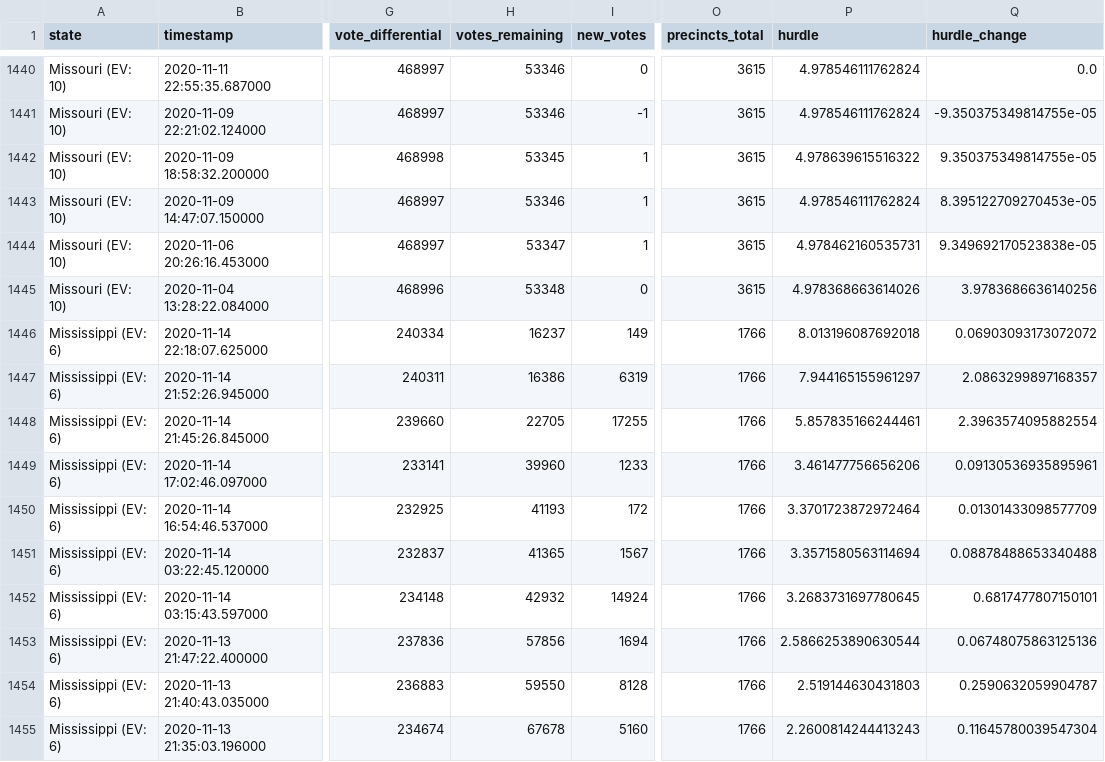
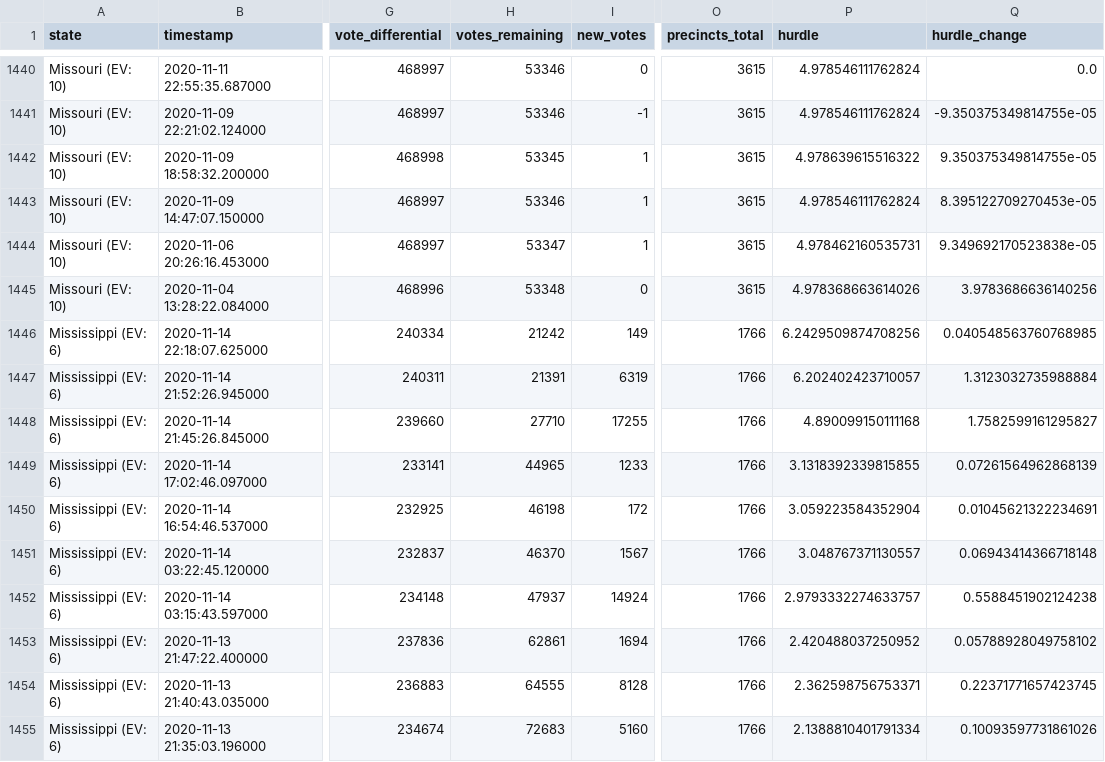
Before and after one commit to Bart0110/nyt-2020-election-scraper, a CSV file: all-state-changes.csv, drawn as a sheet; only a part is shown, gaps mark what is left out; the diff covers the shown part only; the diff names each change by its address in the sheet, - before the commit and + after, or states it on an @@ line.

Commit message:
Regenerate <battleground-state-changes/all-state-changes>.<txt/html/csv>

```diff
--- a/all-state-changes.csv
+++ b/all-state-changes.csv
-H1446 (votes_remaining): 16237
+H1446 (votes_remaining): 21242
-P1446 (hurdle): 8.013196087692018
+P1446 (hurdle): 6.2429509874708256
-Q1446 (hurdle_change): 0.06903093173072072
+Q1446 (hurdle_change): 0.040548563760768985
-H1447 (votes_remaining): 16386
+H1447 (votes_remaining): 21391
-P1447 (hurdle): 7.944165155961297
+P1447 (hurdle): 6.202402423710057
-Q1447 (hurdle_change): 2.0863299897168357
+Q1447 (hurdle_change): 1.3123032735988884
-H1448 (votes_remaining): 22705
+H1448 (votes_remaining): 27710
-P1448 (hurdle): 5.857835166244461
+P1448 (hurdle): 4.890099150111168
-Q1448 (hurdle_change): 2.3963574095882554
+Q1448 (hurdle_change): 1.7582599161295827
-H1449 (votes_remaining): 39960
+H1449 (votes_remaining): 44965
-P1449 (hurdle): 3.461477756656206
+P1449 (hurdle): 3.1318392339815855
-Q1449 (hurdle_change): 0.09130536935895961
+Q1449 (hurdle_change): 0.07261564962868139
-H1450 (votes_remaining): 41193
+H1450 (votes_remaining): 46198
-P1450 (hurdle): 3.3701723872972464
+P1450 (hurdle): 3.059223584352904
-Q1450 (hurdle_change): 0.01301433098577709
+Q1450 (hurdle_change): 0.01045621322234691
-H1451 (votes_remaining): 41365
+H1451 (votes_remaining): 46370
-P1451 (hurdle): 3.3571580563114694
+P1451 (hurdle): 3.048767371130557
-Q1451 (hurdle_change): 0.08878488653340488
+Q1451 (hurdle_change): 0.06943414366718148
-H1452 (votes_remaining): 42932
+H1452 (votes_remaining): 47937
-P1452 (hurdle): 3.2683731697780645
+P1452 (hurdle): 2.9793332274633757
-Q1452 (hurdle_change): 0.6817477807150101
+Q1452 (hurdle_change): 0.5588451902124238
-H1453 (votes_remaining): 57856
+H1453 (votes_remaining): 62861
-P1453 (hurdle): 2.5866253890630544
+P1453 (hurdle): 2.420488037250952
-Q1453 (hurdle_change): 0.06748075863125136
+Q1453 (hurdle_change): 0.05788928049758102
-H1454 (votes_remaining): 59550
+H1454 (votes_remaining): 64555
-P1454 (hurdle): 2.519144630431803
+P1454 (hurdle): 2.362598756753371
-Q1454 (hurdle_change): 0.2590632059904787
+Q1454 (hurdle_change): 0.22371771657423745
-H1455 (votes_remaining): 67678
+H1455 (votes_remaining): 72683
-P1455 (hurdle): 2.2600814244413243
+P1455 (hurdle): 2.1388810401791334
-Q1455 (hurdle_change): 0.11645780039547304
+Q1455 (hurdle_change): 0.10093597731861026
```
Also changed, not shown: 71 edited cells elsewhere in this file, 5 other files.
